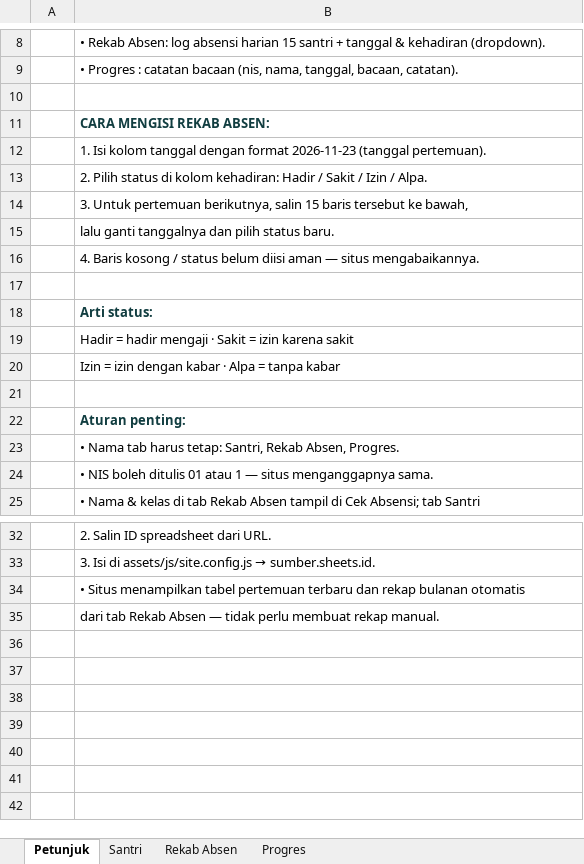
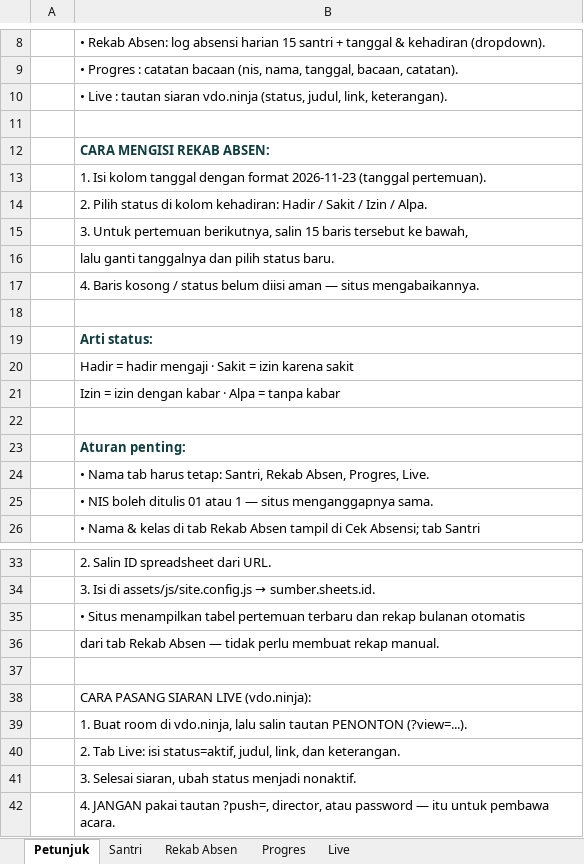
Before and after one commit to baitulquranalhidayah-sudo/tpa-alhidayah, an Excel workbook: assets/dokumen/Template Pendataan Santri.xlsx, sheet Petunjuk, drawn as a sheet; only a part is shown, gaps mark what is left out; values as stored, in another font and other column widths than the file's, no borders; addresses are those after the commit; the diff names each change by its address in the sheet, - before the commit and + after, or states it on an @@ line.

Commit message:
galeri coming soon & live vdo.ninja dari tab Live spreadsheet

```diff
--- a/assets/dokumen/Template Pendataan Santri.xlsx (sheet Petunjuk)
+++ b/assets/dokumen/Template Pendataan Santri.xlsx (sheet Petunjuk)
+sheet tab: Live
+row 10:  | • Live : tautan siaran vdo.ninja (status, judul, link, keterangan).
-B24: …Rekab Absen, Progres.
+B24: …Rekab Absen, Progres, Live.
+row 37: (empty)
+row 38:  | CARA PASANG SIARAN LIVE (vdo.ninja):
+row 39:  | 1. Buat room di vdo.ninja, lalu salin tautan PENONTON (?view=...).
+row 40:  | 2. Tab Live: isi status=aktif, judul, link, dan keterangan.
+row 41:  | 3. Selesai siaran, ubah status menjadi nonaktif.
+row 42:  | 4. JANGAN pakai tautan ?push=, director, atau password — itu untuk pembawa acara.
```
Also changed, not shown: 6 other files.
